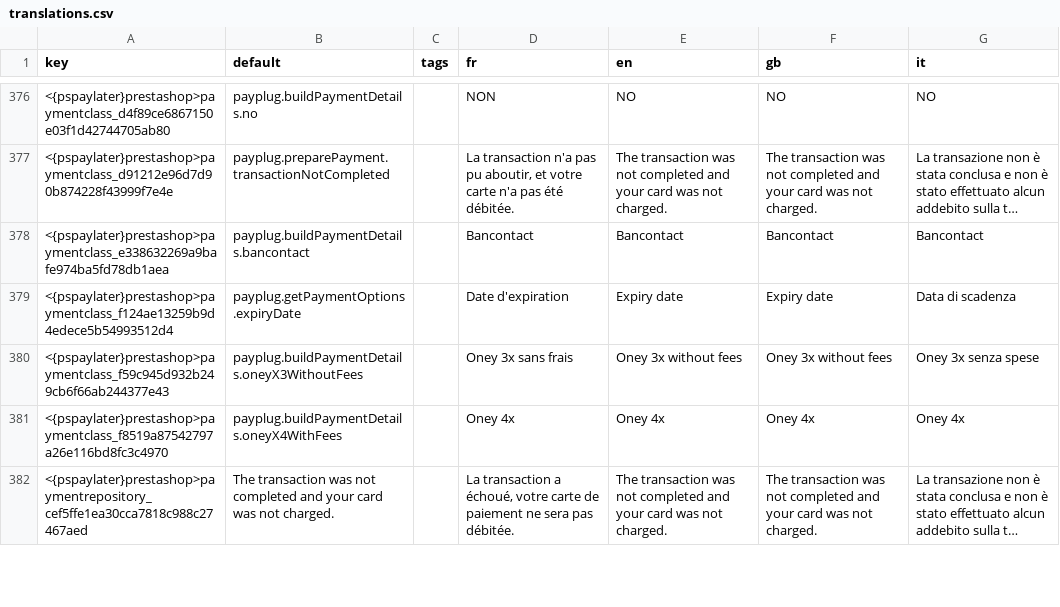
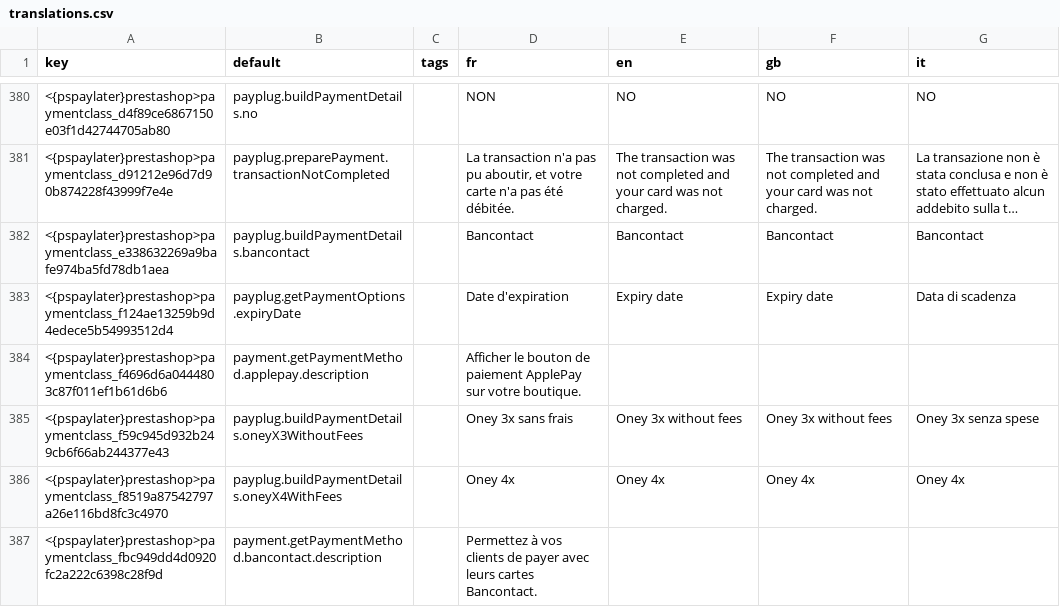
Before and after one commit to payplug/payplug-prestashop, a CSV file: dev/dist/pspaylater/translations.csv, drawn as a sheet; only a part is shown, gaps mark what is left out; the shorter side is filled out with more unchanged rows; long unchanged cells end in …; the diff covers the shown part only; the diff names each change by its address in the sheet, - before the commit and + after, or states it on an @@ line.

Commit message:
feat: PRE-991: Create the payment methods block

```diff
--- a/dev/dist/pspaylater/translations.csv
+++ b/dev/dist/pspaylater/translations.csv
+row 384: <{pspaylater}prestashop>paymentclass_f4696d6a0444803c87f011ef1b61d6b6 | payment.getPaymentMethod.applepay.description |  | Afficher le bouton de paiement ApplePay sur votre boutique.
+row 387: <{pspaylater}prestashop>paymentclass_fbc949dd4d0920fc2a222c6398c28f9d | payment.getPaymentMethod.bancontact.description |  | Permettez à vos clients de payer avec leurs cartes Bancontact.
```
Also changed, not shown: 7 added rows and 1 removed row elsewhere in this file, dev/dist/payplug/translations.csv, 36 other files.
